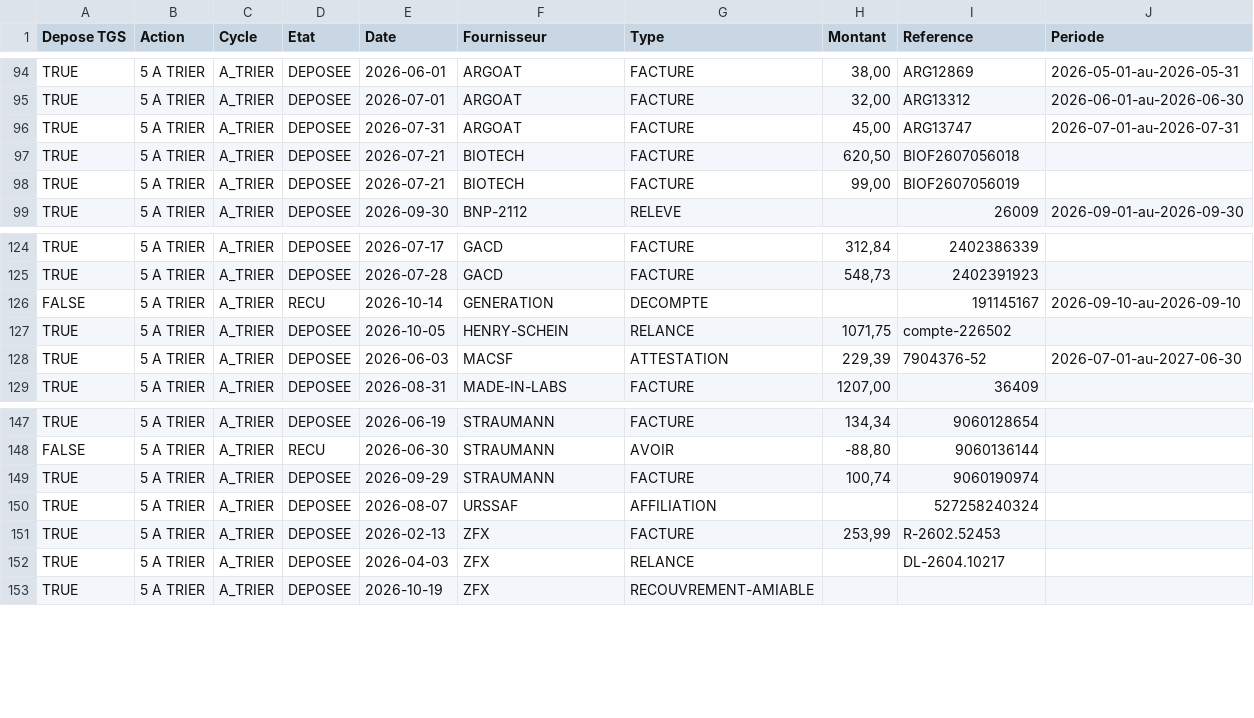
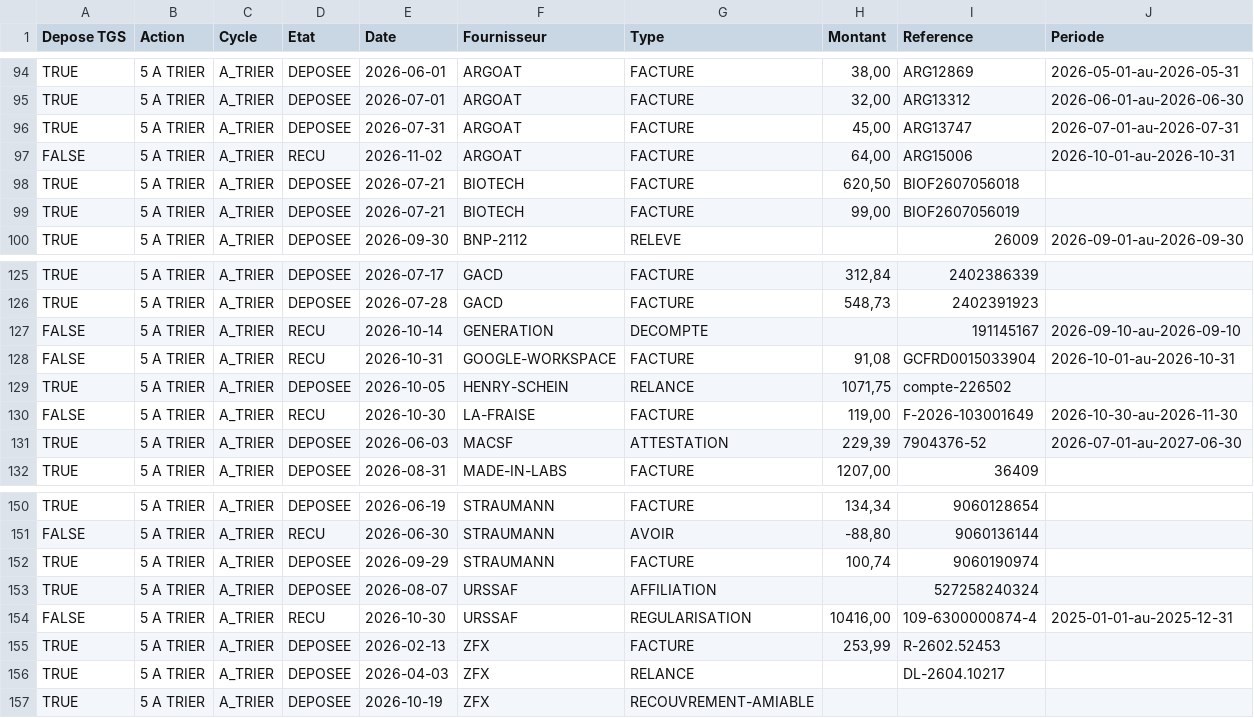
Before and after one commit to FakhreddinbeAI/4juillet-2026, a CSV file: vue_tgs.csv, drawn as a sheet; only a part is shown, gaps mark what is left out; the diff names each change by its address in the sheet, - before the commit and + after, or states it on an @@ line.

```diff
--- a/vue_tgs.csv
+++ b/vue_tgs.csv
+row 97: FALSE | 5 A TRIER | A_TRIER | RECU | 2026-11-02 | ARGOAT | FACTURE | 64,00 | ARG15006 | 2026-10-01-au-2026-10-31
+row 128: FALSE | 5 A TRIER | A_TRIER | RECU | 2026-10-31 | GOOGLE-WORKSPACE | FACTURE | 91,08 | GCFRD0015033904 | 2026-10-01-au-2026-10-31
+row 130: FALSE | 5 A TRIER | A_TRIER | RECU | 2026-10-30 | LA-FRAISE | FACTURE | 119,00 | F-2026-103001649 | 2026-10-30-au-2026-11-30
+row 154: FALSE | 5 A TRIER | A_TRIER | RECU | 2026-10-30 | URSSAF | REGULARISATION | 10416,00 | 109-6300000874-4 | 2025-01-01-au-2025-12-31
```
Also changed, not shown: 2 other files.
